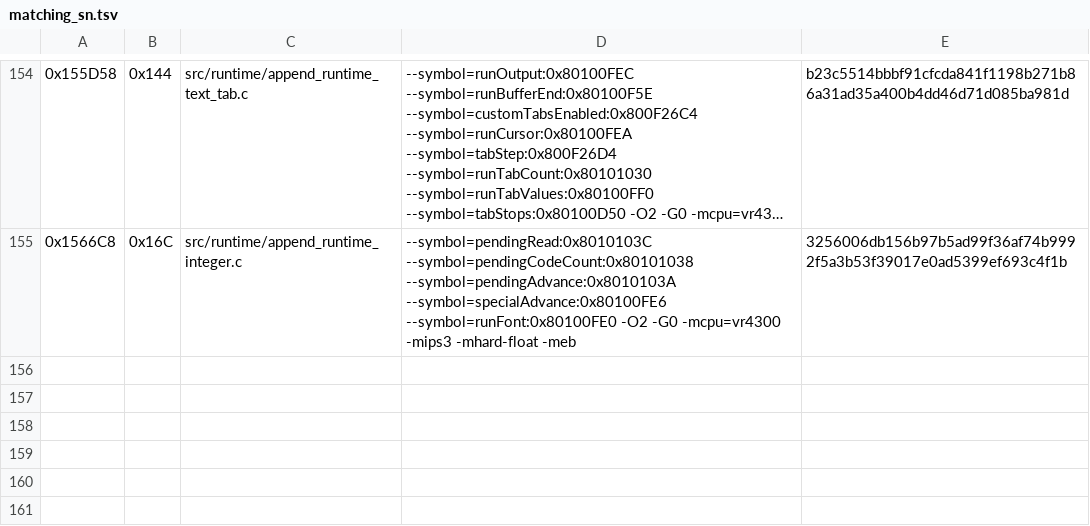
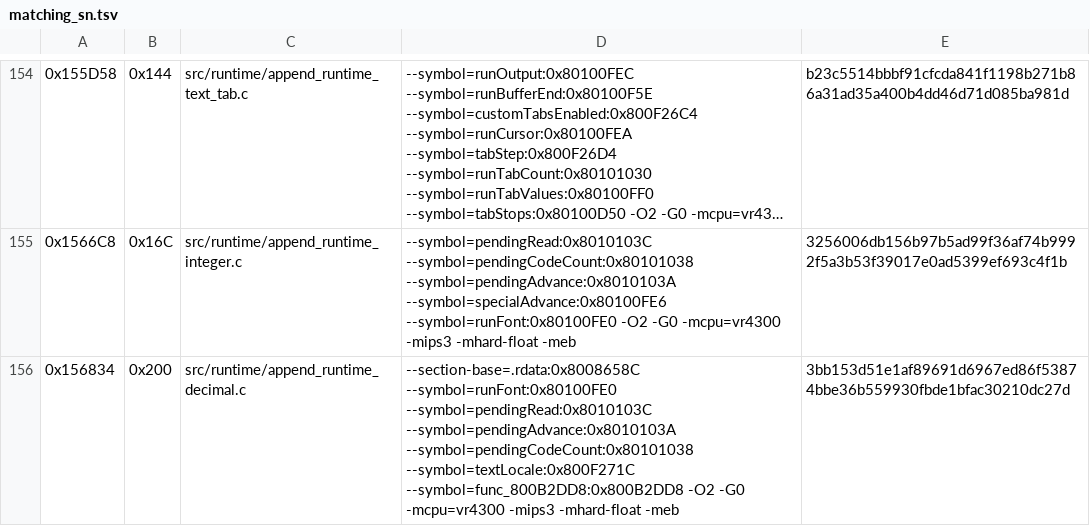
Before and after one commit to TheGh0stShip/Sydney-2000-N64-Prototype, a TSV file: config/runtime/matching_sn.tsv, drawn as a sheet; only a part is shown, gaps mark what is left out; long unchanged cells end in …; the diff names each change by its address in the sheet, - before the commit and + after, or states it on an @@ line.

Commit message:
Match runtime decimal text formatting

```diff
--- a/config/runtime/matching_sn.tsv
+++ b/config/runtime/matching_sn.tsv
+row 156: 0x156834 | 0x200 | src/runtime/append_runtime_decimal.c | --section-base=.rdata:0x8008658C --symbol=runFont:0x80100FE0 --symbol=pendingRead:0x8010103C --symbol=pendingAdvance:0x8010103A --symbol=pendingCodeCount:0x80101038 --symbol=textLocale:0x800F271C --symbol=func_800B2DD8:0x800B2DD8 -O2 -G0 -mcpu=vr4300 -mips3 -mhard-float -meb | 3bb153d51e1af89691d6967ed86f53874bbe36b559930fbde1bfac30210dc27d
```
Also changed, not shown: 1 other file.
